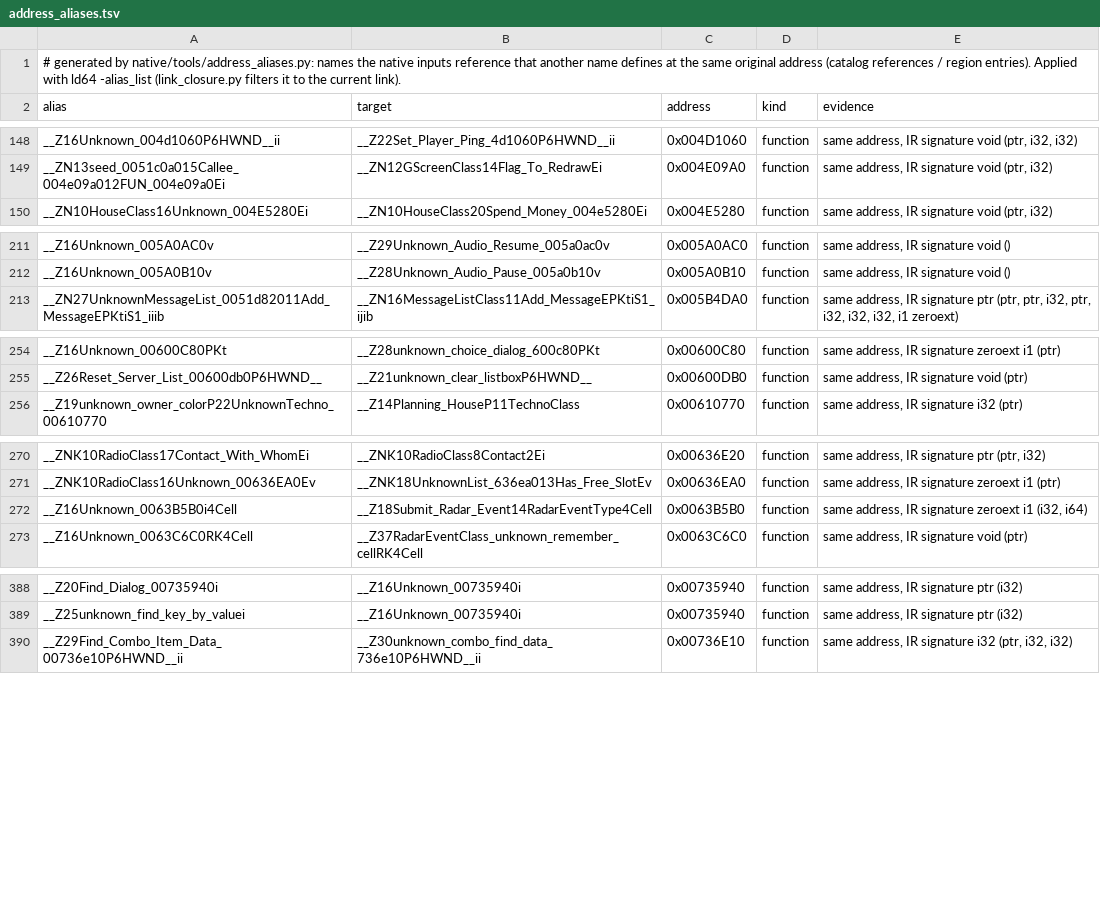
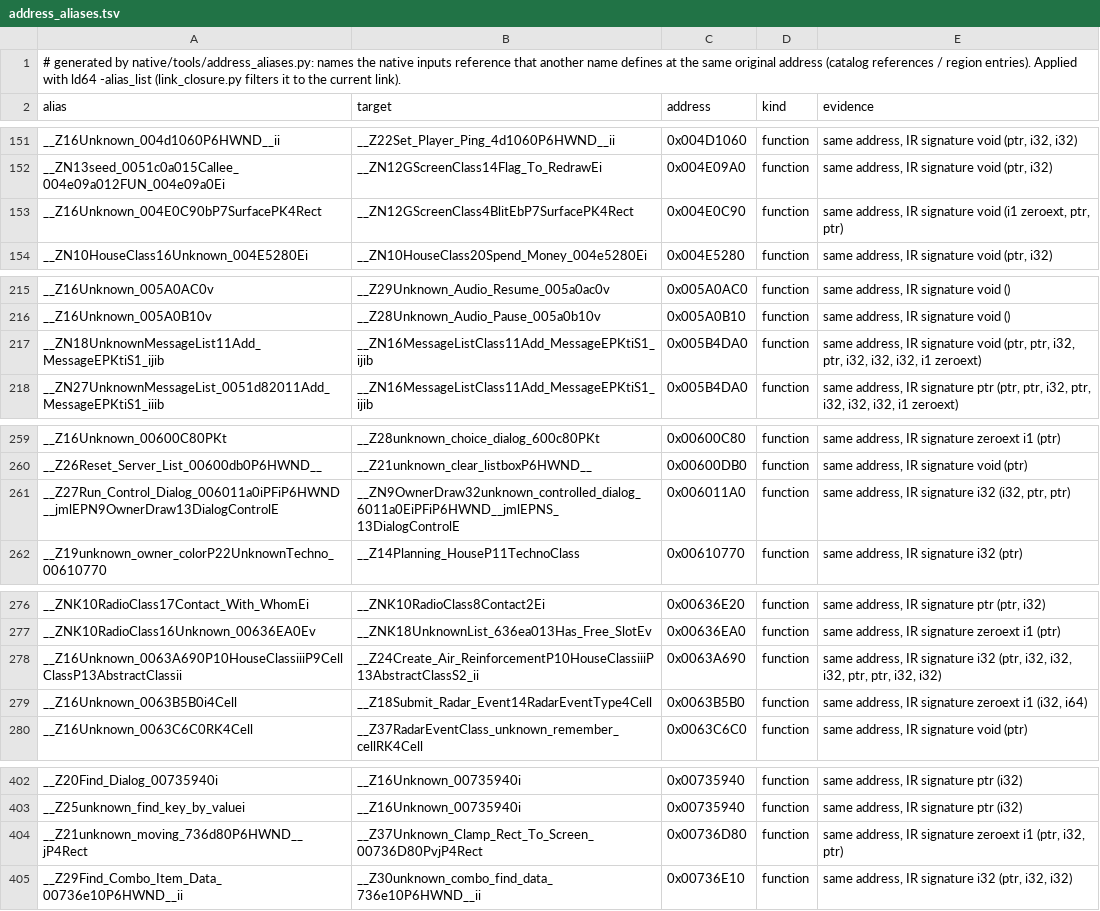
Before and after one commit to meastes/redalert2-decomp, a TSV file: native/data/address_aliases.tsv, drawn as a sheet; only a part is shown, gaps mark what is left out; the diff covers the shown part only.

```diff
--- a/native/data/address_aliases.tsv
+++ b/native/data/address_aliases.tsv
@@ -149,2 +152,3 @@ __Z16Unknown_004d1060P6HWND__ii	__Z22Set_Player_Ping_4d1060P6HWND__ii	0x004D1060
 __ZN13seed_0051c0a015Callee_004e09a012FUN_004e09a0Ei	__ZN12GScreenClass14Flag_To_RedrawEi	0x004E09A0	function	same address, IR signature void (ptr, i32)
+__Z16Unknown_004E0C90bP7SurfacePK4Rect	__ZN12GScreenClass4BlitEbP7SurfacePK4Rect	0x004E0C90	function	same address, IR signature void (i1 zeroext, ptr, ptr)
 __ZN10HouseClass16Unknown_004E5280Ei	__ZN10HouseClass20Spend_Money_004e5280Ei	0x004E5280	function	same address, IR signature void (ptr, i32)
@@ -212,2 +216,3 @@ __Z16Unknown_005A0AC0v	__Z29Unknown_Audio_Resume_005a0ac0v	0x005A0AC0	function	s
 __Z16Unknown_005A0B10v	__Z28Unknown_Audio_Pause_005a0b10v	0x005A0B10	function	same address, IR signature void ()
+__ZN18UnknownMessageList11Add_MessageEPKtiS1_ijib	__ZN16MessageListClass11Add_MessageEPKtiS1_ijib	0x005B4DA0	function	same address, IR signature void (ptr, ptr, i32, ptr, i32, i32, i32, i1 zeroext)
 __ZN27UnknownMessageList_0051d82011Add_MessageEPKtiS1_iiib	__ZN16MessageListClass11Add_MessageEPKtiS1_ijib	0x005B4DA0	function	same address, IR signature ptr (ptr, ptr, i32, ptr, i32, i32, i32, i1 zeroext)
@@ -255,2 +260,3 @@ __Z16Unknown_00600C80PKt	__Z28unknown_choice_dialog_600c80PKt	0x00600C80	functio
 __Z26Reset_Server_List_00600db0P6HWND__	__Z21unknown_clear_listboxP6HWND__	0x00600DB0	function	same address, IR signature void (ptr)
+__Z27Run_Control_Dialog_006011a0iPFiP6HWND__jmlEPN9OwnerDraw13DialogControlE	__ZN9OwnerDraw32unknown_controlled_dialog_6011a0EiPFiP6HWND__jmlEPNS_13DialogControlE	0x006011A0	function	same address, IR signature i32 (i32, ptr, ptr)
 __Z19unknown_owner_colorP22UnknownTechno_00610770	__Z14Planning_HouseP11TechnoClass	0x00610770	function	same address, IR signature i32 (ptr)
@@ -271,2 +277,3 @@ __ZNK10RadioClass17Contact_With_WhomEi	__ZNK10RadioClass8Contact2Ei	0x00636E20	f
 __ZNK10RadioClass16Unknown_00636EA0Ev	__ZNK18UnknownList_636ea013Has_Free_SlotEv	0x00636EA0	function	same address, IR signature zeroext i1 (ptr)
+__Z16Unknown_0063A690P10HouseClassiiiP9CellClassP13AbstractClassii	__Z24Create_Air_ReinforcementP10HouseClassiiiP13AbstractClassS2_ii	0x0063A690	function	same address, IR signature i32 (ptr, i32, i32, i32, ptr, ptr, i32, i32)
 __Z16Unknown_0063B5B0i4Cell	__Z18Submit_Radar_Event14RadarEventType4Cell	0x0063B5B0	function	same address, IR signature zeroext i1 (i32, i64)
@@ -389,2 +403,3 @@ __Z20Find_Dialog_00735940i	__Z16Unknown_00735940i	0x00735940	function	same addre
 __Z25unknown_find_key_by_valuei	__Z16Unknown_00735940i	0x00735940	function	same address, IR signature ptr (i32)
+__Z21unknown_moving_736d80P6HWND__jP4Rect	__Z37Unknown_Clamp_Rect_To_Screen_00736D80PvjP4Rect	0x00736D80	function	same address, IR signature zeroext i1 (ptr, i32, ptr)
 __Z29Find_Combo_Item_Data_00736e10P6HWND__ii	__Z30unknown_combo_find_data_736e10P6HWND__ii	0x00736E10	function	same address, IR signature i32 (ptr, i32, i32)
```
Also changed, not shown: 11 added rows elsewhere in this file, 4 other files.
